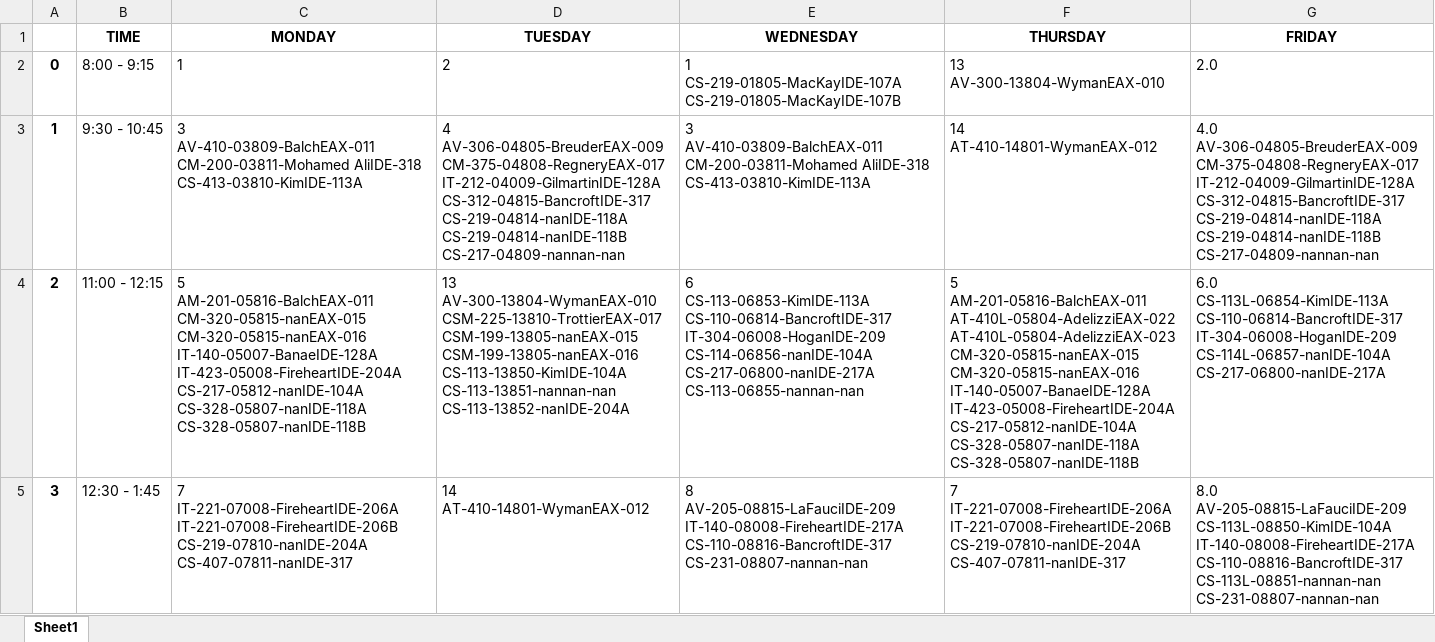
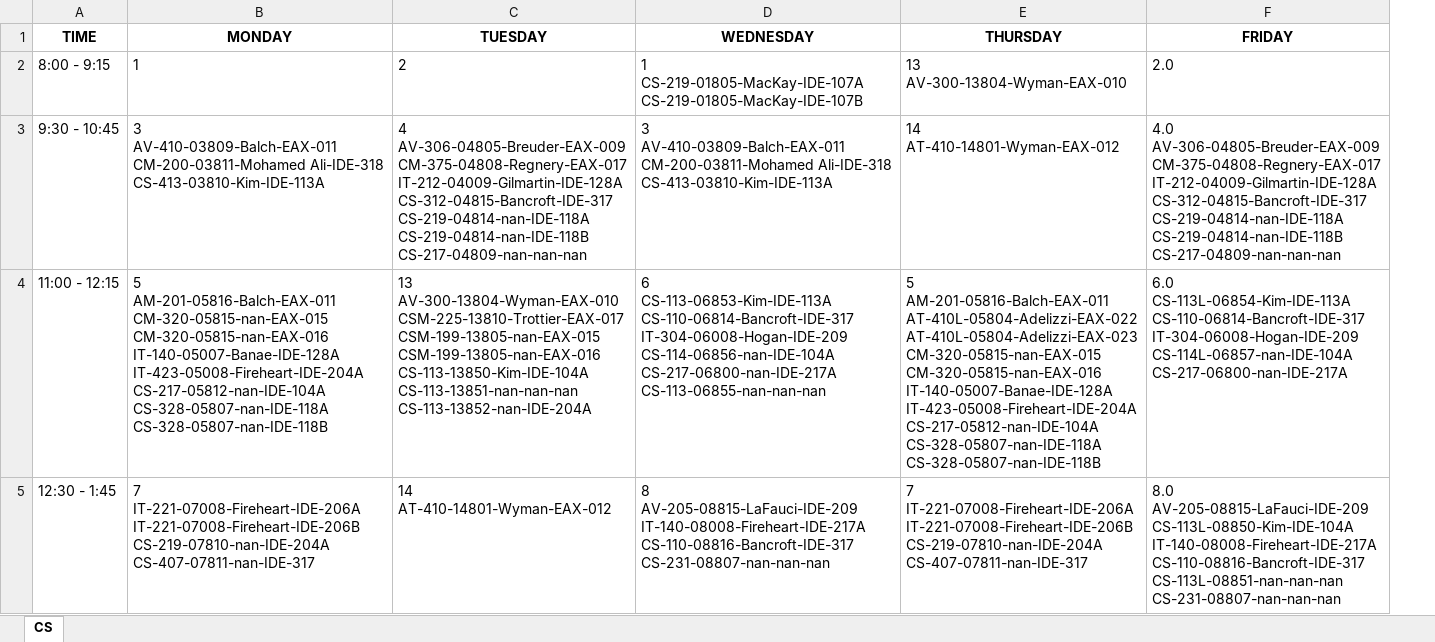
Before and after one commit to Raidienaty/CourseScheduler, an Excel workbook: Schedules/CS_course_schedule.xlsx, sheet CS, drawn as a sheet; only a part is shown; values as stored, in another font and other column widths than the file's, no borders; removed rows and columns are numbered as before the commit, all else as after; ↵ is a line break in a cell; the diff covers the shown part only; the diff names each change by its address in the sheet, - before the commit and + after, or states it on an @@ line.

```diff
--- a/Schedules/CS_course_schedule.xlsx (sheet CS)
+++ b/Schedules/CS_course_schedule.xlsx (sheet CS)
-sheet tab: Sheet1
+sheet tab: CS
-column A, rows 2-5: 0 | 1 | 2 | 3
-D2 (WEDNESDAY): 1 ↵ CS-219-01805-MacKayIDE-107A ↵ CS-219-01805-MacKayIDE-107B
+D2 (WEDNESDAY): 1 ↵ CS-219-01805-MacKay-IDE-107A ↵ CS-219-01805-MacKay-IDE-107B
-E2 (THURSDAY): 13 ↵ AV-300-13804-WymanEAX-010
+E2 (THURSDAY): 13 ↵ AV-300-13804-Wyman-EAX-010
-B3 (MONDAY): 3 ↵ AV-410-03809-BalchEAX-011 ↵ CM-200-03811-Mohamed AliIDE-318 ↵ CS-413-03810-KimIDE-113A
+B3 (MONDAY): 3 ↵ AV-410-03809-Balch-EAX-011 ↵ CM-200-03811-Mohamed Ali-IDE-318 ↵ CS-413-03810-Kim-IDE-113A
-C3 (TUESDAY): 4 ↵ AV-306-04805-BreuderEAX-009 ↵ CM-375-04808-RegneryEAX-017 ↵ IT-212-04009-GilmartinIDE-128A ↵ CS-312-04815-BancroftIDE-317 ↵ CS-219-04814-nanIDE-118A ↵ CS-219-04814-nanIDE-118B ↵ CS-217-04809-nannan-nan
+C3 (TUESDAY): 4 ↵ AV-306-04805-Breuder-EAX-009 ↵ CM-375-04808-Regnery-EAX-017 ↵ IT-212-04009-Gilmartin-IDE-128A ↵ CS-312-04815-Bancroft-IDE-317 ↵ CS-219-04814-nan-IDE-118A ↵ CS-219-04814-nan-IDE-118B ↵ CS-217-04809-nan-nan-nan
-D3 (WEDNESDAY): 3 ↵ AV-410-03809-BalchEAX-011 ↵ CM-200-03811-Mohamed AliIDE-318 ↵ CS-413-03810-KimIDE-113A
+D3 (WEDNESDAY): 3 ↵ AV-410-03809-Balch-EAX-011 ↵ CM-200-03811-Mohamed Ali-IDE-318 ↵ CS-413-03810-Kim-IDE-113A
-E3 (THURSDAY): 14 ↵ AT-410-14801-WymanEAX-012
+E3 (THURSDAY): 14 ↵ AT-410-14801-Wyman-EAX-012
-F3 (FRIDAY): 4.0 ↵ AV-306-04805-BreuderEAX-009 ↵ CM-375-04808-RegneryEAX-017 ↵ IT-212-04009-GilmartinIDE-128A ↵ CS-312-04815-BancroftIDE-317 ↵ CS-219-04814-nanIDE-118A ↵ CS-219-04814-nanIDE-118B ↵ CS-217-04809-nannan-nan
+F3 (FRIDAY): 4.0 ↵ AV-306-04805-Breuder-EAX-009 ↵ CM-375-04808-Regnery-EAX-017 ↵ IT-212-04009-Gilmartin-IDE-128A ↵ CS-312-04815-Bancroft-IDE-317 ↵ CS-219-04814-nan-IDE-118A ↵ CS-219-04814-nan-IDE-118B ↵ CS-217-04809-nan-nan-nan
-B4 (MONDAY): 5 ↵ AM-201-05816-BalchEAX-011 ↵ CM-320-05815-nanEAX-015 ↵ CM-320-05815-nanEAX-016 ↵ IT-140-05007-BanaeIDE-128A ↵ IT-423-05008-FireheartIDE-204A ↵ CS-217-05812-nanIDE-104A ↵ CS-328-05807-nanIDE-118A ↵ CS-328-05807-nanIDE-118B
+B4 (MONDAY): 5 ↵ AM-201-05816-Balch-EAX-011 ↵ CM-320-05815-nan-EAX-015 ↵ CM-320-05815-nan-EAX-016 ↵ IT-140-05007-Banae-IDE-128A ↵ IT-423-05008-Fireheart-IDE-204A ↵ CS-217-05812-nan-IDE-104A ↵ CS-328-05807-nan-IDE-118A ↵ CS-328-05807-nan-IDE-118B
-C4 (TUESDAY): 13 ↵ AV-300-13804-WymanEAX-010 ↵ CSM-225-13810-TrottierEAX-017 ↵ CSM-199-13805-nanEAX-015 ↵ CSM-199-13805-nanEAX-016 ↵ CS-113-13850-KimIDE-104A ↵ CS-113-13851-nannan-nan ↵ CS-113-13852-nanIDE-204A
+C4 (TUESDAY): 13 ↵ AV-300-13804-Wyman-EAX-010 ↵ CSM-225-13810-Trottier-EAX-017 ↵ CSM-199-13805-nan-EAX-015 ↵ CSM-199-13805-nan-EAX-016 ↵ CS-113-13850-Kim-IDE-104A ↵ CS-113-13851-nan-nan-nan ↵ CS-113-13852-nan-IDE-204A
-D4 (WEDNESDAY): 6 ↵ CS-113-06853-KimIDE-113A ↵ CS-110-06814-BancroftIDE-317 ↵ IT-304-06008-HoganIDE-209 ↵ CS-114-06856-nanIDE-104A ↵ CS-217-06800-nanIDE-217A ↵ CS-113-06855-nannan-nan
+D4 (WEDNESDAY): 6 ↵ CS-113-06853-Kim-IDE-113A ↵ CS-110-06814-Bancroft-IDE-317 ↵ IT-304-06008-Hogan-IDE-209 ↵ CS-114-06856-nan-IDE-104A ↵ CS-217-06800-nan-IDE-217A ↵ CS-113-06855-nan-nan-nan
-E4 (THURSDAY): 5 ↵ AM-201-05816-BalchEAX-011 ↵ AT-410L-05804-AdelizziEAX-022 ↵ AT-410L-05804-AdelizziEAX-023 ↵ CM-320-05815-nanEAX-015 ↵ CM-320-05815-nanEAX-016 ↵ IT-140-05007-BanaeIDE-128A ↵ IT-423-05008-FireheartIDE-204A ↵ CS-217-05812-nanIDE-104A ↵ CS-328-05807-nanIDE-118A ↵ CS-328-05807-nanIDE-118B
+E4 (THURSDAY): 5 ↵ AM-201-05816-Balch-EAX-011 ↵ AT-410L-05804-Adelizzi-EAX-022 ↵ AT-410L-05804-Adelizzi-EAX-023 ↵ CM-320-05815-nan-EAX-015 ↵ CM-320-05815-nan-EAX-016 ↵ IT-140-05007-Banae-IDE-128A ↵ IT-423-05008-Fireheart-IDE-204A ↵ CS-217-05812-nan-IDE-104A ↵ CS-328-05807-nan-IDE-118A ↵ CS-328-05807-nan-IDE-118B
-F4 (FRIDAY): 6.0 ↵ CS-113L-06854-KimIDE-113A ↵ CS-110-06814-BancroftIDE-317 ↵ IT-304-06008-HoganIDE-209 ↵ CS-114L-06857-nanIDE-104A ↵ CS-217-06800-nanIDE-217A
+F4 (FRIDAY): 6.0 ↵ CS-113L-06854-Kim-IDE-113A ↵ CS-110-06814-Bancroft-IDE-317 ↵ IT-304-06008-Hogan-IDE-209 ↵ CS-114L-06857-nan-IDE-104A ↵ CS-217-06800-nan-IDE-217A
-B5 (MONDAY): 7 ↵ IT-221-07008-FireheartIDE-206A ↵ IT-221-07008-FireheartIDE-206B ↵ CS-219-07810-nanIDE-204A ↵ CS-407-07811-nanIDE-317
+B5 (MONDAY): 7 ↵ IT-221-07008-Fireheart-IDE-206A ↵ IT-221-07008-Fireheart-IDE-206B ↵ CS-219-07810-nan-IDE-204A ↵ CS-407-07811-nan-IDE-317
-C5 (TUESDAY): 14 ↵ AT-410-14801-WymanEAX-012
+C5 (TUESDAY): 14 ↵ AT-410-14801-Wyman-EAX-012
-D5 (WEDNESDAY): 8 ↵ AV-205-08815-LaFauciIDE-209 ↵ IT-140-08008-FireheartIDE-217A ↵ CS-110-08816-BancroftIDE-317 ↵ CS-231-08807-nannan-nan
+D5 (WEDNESDAY): 8 ↵ AV-205-08815-LaFauci-IDE-209 ↵ IT-140-08008-Fireheart-IDE-217A ↵ CS-110-08816-Bancroft-IDE-317 ↵ CS-231-08807-nan-nan-nan
-E5 (THURSDAY): 7 ↵ IT-221-07008-FireheartIDE-206A ↵ IT-221-07008-FireheartIDE-206B ↵ CS-219-07810-nanIDE-204A ↵ CS-407-07811-nanIDE-317
+E5 (THURSDAY): 7 ↵ IT-221-07008-Fireheart-IDE-206A ↵ IT-221-07008-Fireheart-IDE-206B ↵ CS-219-07810-nan-IDE-204A ↵ CS-407-07811-nan-IDE-317
-F5 (FRIDAY): 8.0 ↵ AV-205-08815-LaFauciIDE-209 ↵ CS-113L-08850-KimIDE-104A ↵ IT-140-08008-FireheartIDE-217A ↵ CS-110-08816-BancroftIDE-317 ↵ CS-113L-08851-nannan-nan ↵ CS-231-08807-nannan-nan
+F5 (FRIDAY): 8.0 ↵ AV-205-08815-LaFauci-IDE-209 ↵ CS-113L-08850-Kim-IDE-104A ↵ IT-140-08008-Fireheart-IDE-217A ↵ CS-110-08816-Bancroft-IDE-317 ↵ CS-113L-08851-nan-nan-nan ↵ CS-231-08807-nan-nan-nan
```
Also changed, not shown: 12 edited cells elsewhere in this sheet, Schedules/AV_course_schedule.xlsx, Schedules/CM_course_schedule.xlsx, 5 other files.
